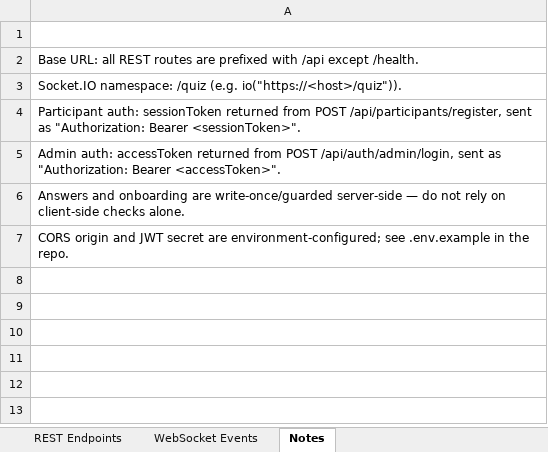
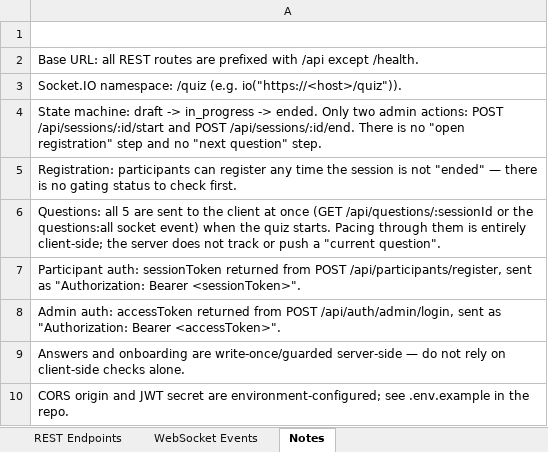
Before and after one commit to Satyam1013/macropage-quiz, an Excel workbook: docs/MACROPAGE-Quiz-API-Endpoints.xlsx, sheet Notes, drawn as a sheet; values as stored, in another font and other column widths than the file's, no borders; the diff names each change by its address in the sheet, - before the commit and + after, or states it on an @@ line.

```diff
--- a/docs/MACROPAGE-Quiz-API-Endpoints.xlsx (sheet Notes)
+++ b/docs/MACROPAGE-Quiz-API-Endpoints.xlsx (sheet Notes)
+row 4: State machine: draft -> in_progress -> ended. Only two admin actions: POST /api/sessions/:id/start and POST /api/sessions/:id/end. There is no "open registration" step and no "next question" step.
+row 5: Registration: participants can register any time the session is not "ended" — there is no gating status to check first.
+row 6: Questions: all 5 are sent to the client at once (GET /api/questions/:sessionId or the questions:all socket event) when the quiz starts. Pacing through them is entirely client-side; the server does not track or push a "current question".
```
Also changed, not shown: sheet REST Endpoints, sheet WebSocket Events, 22 other files.
